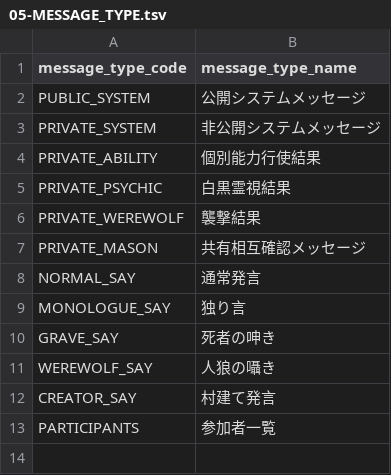
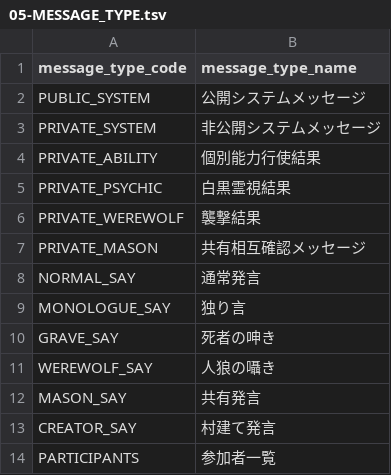
Before and after one commit to h-orito/lastwolf, a TSV file: backend/dbflute_lastwolfdb/playsql/data/common/tsv/UTF-8/05-MESSAGE_TYPE.tsv, drawn as a sheet; the diff names each change by its address in the sheet, - before the commit and + after, or states it on an @@ line.

```diff
--- a/backend/dbflute_lastwolfdb/playsql/data/common/tsv/UTF-8/05-MESSAGE_TYPE.tsv
+++ b/backend/dbflute_lastwolfdb/playsql/data/common/tsv/UTF-8/05-MESSAGE_TYPE.tsv
+row 12: MASON_SAY | 共有発言
```
Also changed, not shown: backend/dbflute_lastwolfdb/playsql/data/common/tsv/UTF-8/04-SKILL.tsv, 27 other files.
